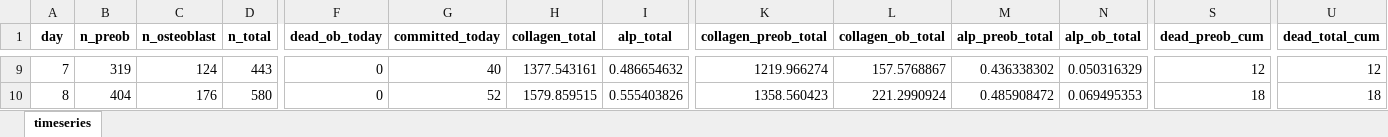
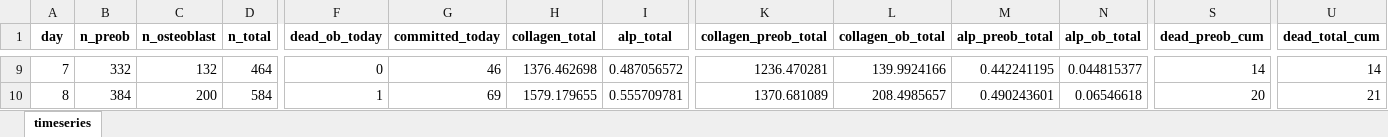
Before and after one commit to aliaslandemir/osteomin, an Excel workbook: main_out/timeseries.xlsx, sheet timeseries, drawn as a sheet; only a part is shown, gaps mark what is left out; values as stored, in another font and other column widths than the file's, no borders; the diff covers the shown part only; the diff names each change by its address in the sheet, - before the commit and + after, or states it on an @@ line.

```diff
--- a/main_out/timeseries.xlsx (sheet timeseries)
+++ b/main_out/timeseries.xlsx (sheet timeseries)
-B9 (n_preob): 319
+B9 (n_preob): 332
-C9 (n_osteoblast): 124
+C9 (n_osteoblast): 132
-D9 (n_total): 443
+D9 (n_total): 464
-G9 (committed_today): 40
+G9 (committed_today): 46
-H9 (collagen_total): 1377.543161
+H9 (collagen_total): 1376.462698
-I9 (alp_total): 0.486654632
+I9 (alp_total): 0.487056572
-K9 (collagen_preob_total): 1219.966274
+K9 (collagen_preob_total): 1236.470281
-L9 (collagen_ob_total): 157.5768867
+L9 (collagen_ob_total): 139.9924166
-M9 (alp_preob_total): 0.436338302
+M9 (alp_preob_total): 0.442241195
-N9 (alp_ob_total): 0.050316329
+N9 (alp_ob_total): 0.044815377
-S9 (dead_preob_cum): 12
+S9 (dead_preob_cum): 14
-U9 (dead_total_cum): 12
+U9 (dead_total_cum): 14
-B10 (n_preob): 404
+B10 (n_preob): 384
-C10 (n_osteoblast): 176
+C10 (n_osteoblast): 200
-D10 (n_total): 580
+D10 (n_total): 584
-F10 (dead_ob_today): 0
+F10 (dead_ob_today): 1
-G10 (committed_today): 52
+G10 (committed_today): 69
-H10 (collagen_total): 1579.859515
+H10 (collagen_total): 1579.179655
-I10 (alp_total): 0.555403826
+I10 (alp_total): 0.555709781
-K10 (collagen_preob_total): 1358.560423
+K10 (collagen_preob_total): 1370.681089
-L10 (collagen_ob_total): 221.2990924
+L10 (collagen_ob_total): 208.4985657
-M10 (alp_preob_total): 0.485908472
+M10 (alp_preob_total): 0.490243601
-N10 (alp_ob_total): 0.069495353
+N10 (alp_ob_total): 0.06546618
-S10 (dead_preob_cum): 18
+S10 (dead_preob_cum): 20
-U10 (dead_total_cum): 18
+U10 (dead_total_cum): 21
```
Also changed, not shown: 1 added row, 1 removed row and 349 edited cells elsewhere in this sheet, 18 other files.
